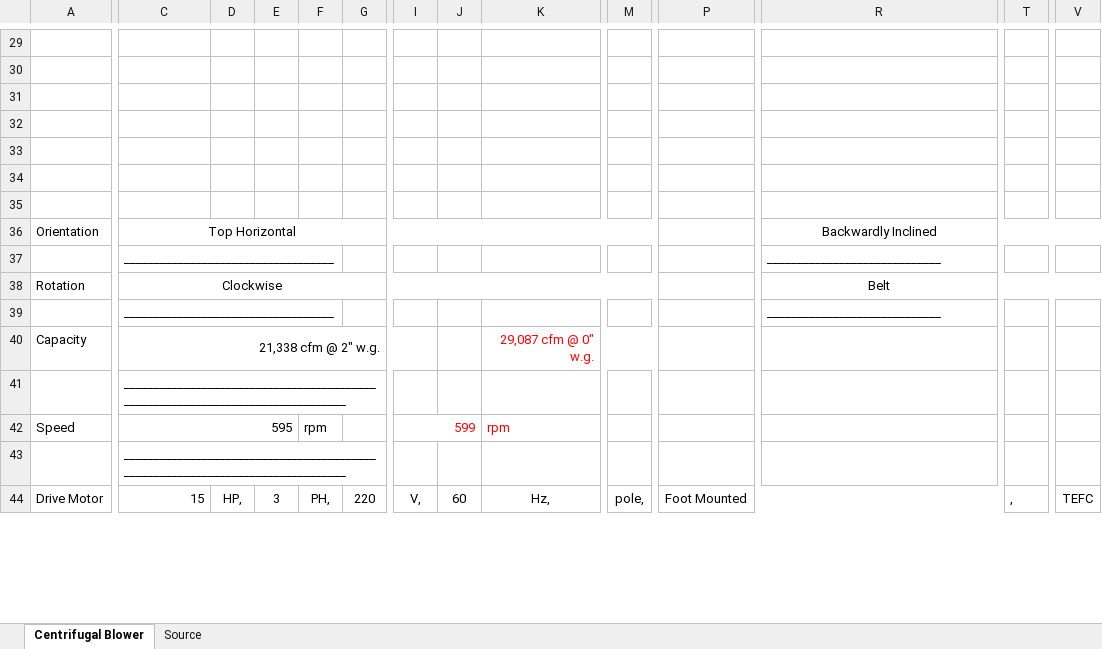
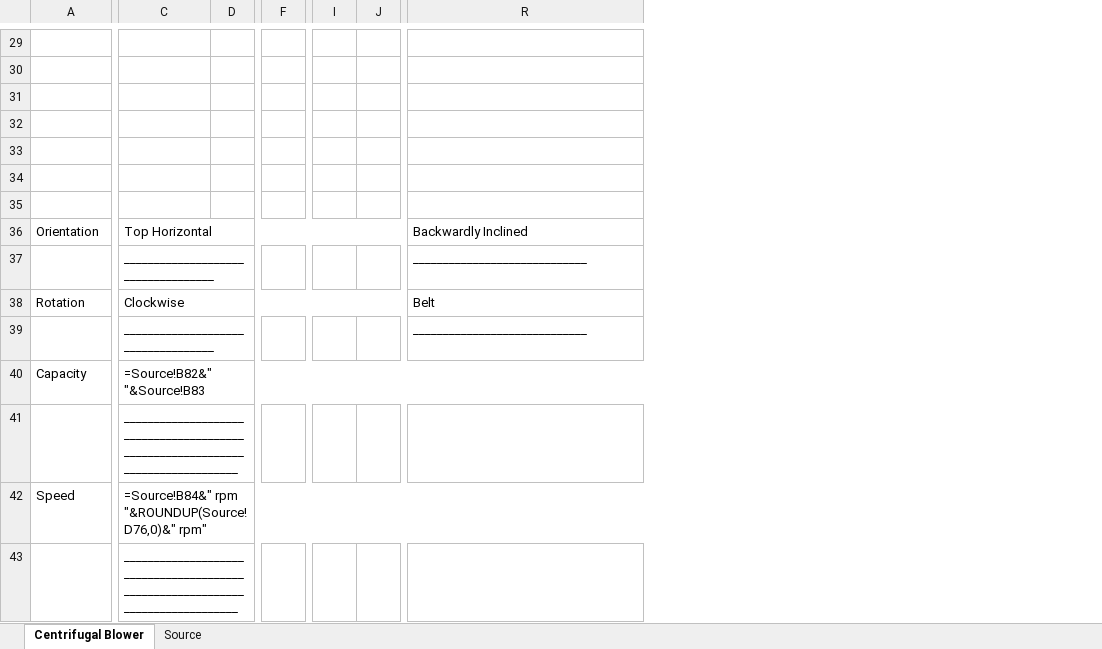
Before and after one commit to aeroventmarketing-ctrl/automated-quotation, an Excel workbook: public/templates/fans-jo-template.xlsx, sheet Centrifugal Blower, drawn as a sheet; only a part is shown, gaps mark what is left out; values as stored, in another font and other column widths than the file's, no borders; formulas without a stored value are shown as written; charts and pictures not drawn; removed rows and columns are numbered as before the commit, all else as after; rows hold the shown columns only; the diff covers the shown part only; the diff names each change by its address in the sheet, - before the commit and + after, or states it on an @@ line.

```diff
--- a/public/templates/fans-jo-template.xlsx (sheet Centrifugal Blower)
+++ b/public/templates/fans-jo-template.xlsx (sheet Centrifugal Blower)
-column E, empty
-column G, empty
-column K, rows 40-42: 29,087 cfm @ 0" w.g. |  | rpm
-column M, empty
-column P, empty
-column T, empty
-column V, empty
-C36 alignment: center
+C36 alignment: left
-R36 alignment: center
+R36 alignment: left
-C38 alignment: center
+C38 alignment: left
-R38 alignment: center
+R38 alignment: left
-C40: 21,338 cfm @ 2" w.g.
+C40: =Source!B82&" "&Source!B83
-C40 alignment: right
+C40 alignment: left
-C40:I40 merged
+C40:U40 merged
-C42: 595
+C42: =Source!B84&" rpm "&ROUNDUP(Source!D76,0)&" rpm"
-C42 alignment: right
+C42 alignment: left
-C42:E42 merged
+C42:U42 merged
-F42: rpm
+F42: (empty)
-I42: 599
+I42: (empty)
-I42:J42 merged
-row 44: Drive Motor | 15 | HP, | 3 | PH, | 220 | V, | 60 | Hz, | pole, | Foot Mounted |  | , | TEFC
```
Also changed, not shown: 3 added rows, 2 removed rows, 6 added columns, 8 edited cells, cell formats and merged cells elsewhere in this sheet, 1 other file.
